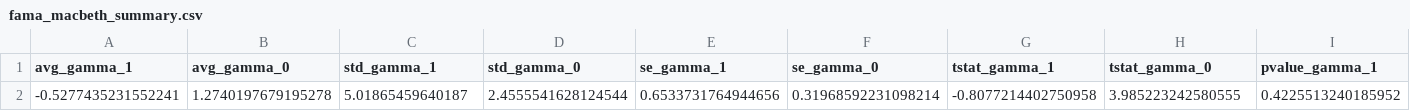
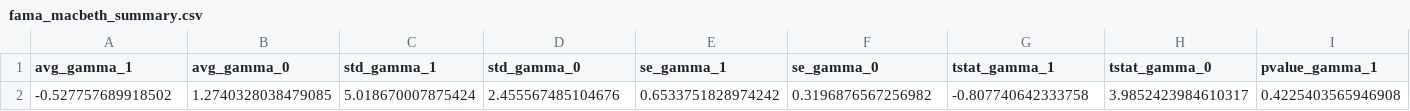
Before and after one commit to Throoni/CAPM_Analysis, a CSV file: results/reports/fama_macbeth_summary.csv, drawn as a sheet; only a part is shown; removed rows and columns are numbered as before the commit, all else as after; rows hold the shown columns only; the diff names each change by its address in the sheet, - before the commit and + after, or states it on an @@ line.

```diff
--- a/results/reports/fama_macbeth_summary.csv
+++ b/results/reports/fama_macbeth_summary.csv
-row 2: -0.5277435231552241 | 1.2740197679195278 | 5.01865459640187 | 2.4555541628124544 | 0.6533731764944656 | 0.31968592231098214 | -0.8077214402750958 | 3.985223242580555 | 0.4225513240185952
+row 2: -0.527757689918502 | 1.2740328038479085 | 5.018670007875424 | 2.455567485104676 | 0.6533751828974242 | 0.3196876567256982 | -0.807740642333758 | 3.9852423984610317 | 0.4225403565946908
```
Also changed, not shown: results/data/capm_results.csv, results/reports/capm_by_country.csv, 23 other files.
